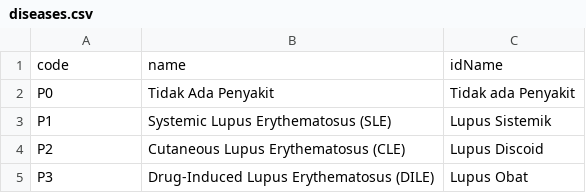
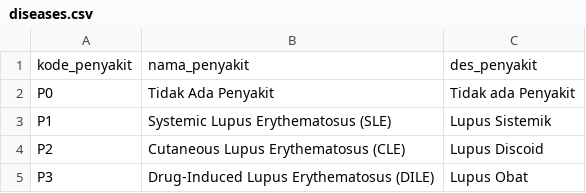
Before and after one commit to gadingnst/lupus-diagnosis--backend, a CSV file: datasets/diseases.csv, drawn as a sheet; removed rows and columns are numbered as before the commit, all else as after; the diff names each change by its address in the sheet, - before the commit and + after, or states it on an @@ line.

```diff
--- a/datasets/diseases.csv
+++ b/datasets/diseases.csv
-row 1: code | name | idName
+row 1: kode_penyakit | nama_penyakit | des_penyakit
```
Also changed, not shown: datasets/indications.csv, 32 other files.
